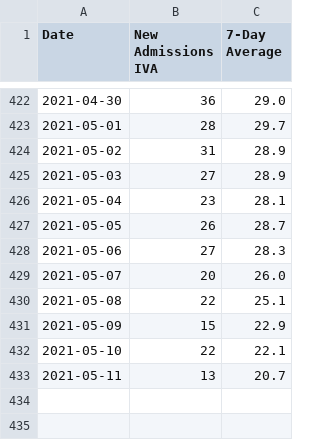
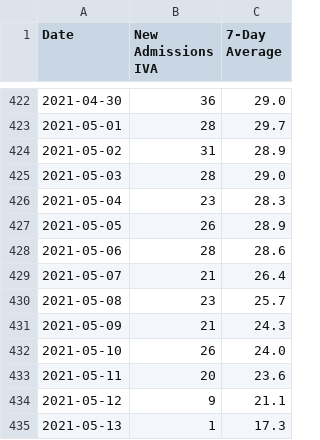
Before and after one commit to covidxix/csvdata, a CSV file: iva.csv, drawn as a sheet; only a part is shown, gaps mark what is left out.

```diff
--- a/iva.csv
+++ b/iva.csv
@@ -424,10 +424,12 @@ Date,New Admissions IVA,7-Day Average
 2021-05-02,31,28.9
-2021-05-03,27,28.9
-2021-05-04,23,28.1
-2021-05-05,26,28.7
-2021-05-06,27,28.3
-2021-05-07,20,26.0
-2021-05-08,22,25.1
-2021-05-09,15,22.9
-2021-05-10,22,22.1
-2021-05-11,13,20.7
+2021-05-03,28,29.0
+2021-05-04,23,28.3
+2021-05-05,26,28.9
+2021-05-06,28,28.6
+2021-05-07,21,26.4
+2021-05-08,23,25.7
+2021-05-09,21,24.3
+2021-05-10,26,24.0
+2021-05-11,20,23.6
+2021-05-12,9,21.1
+2021-05-13,1,17.3
```
Also changed, not shown: days.csv, deaths.csv, 9 other files.
